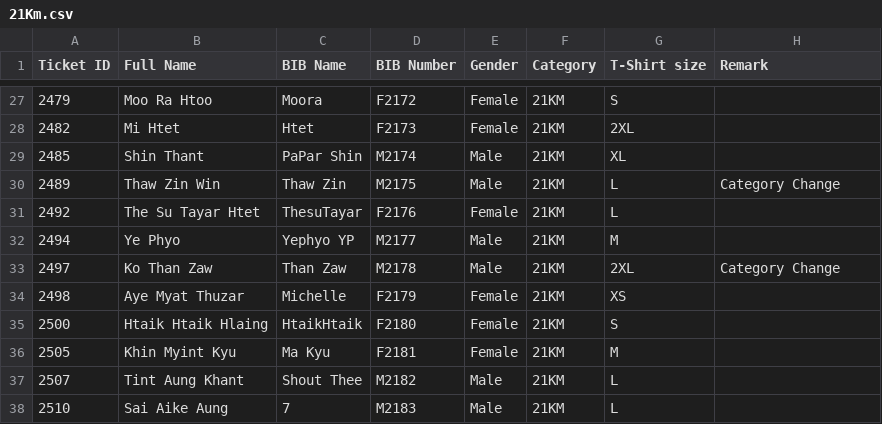
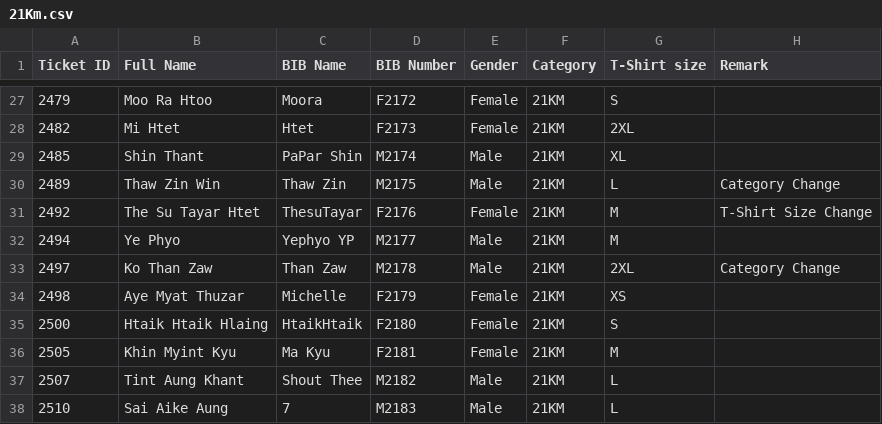
Before and after one commit to runderfulmyanmar-dotcom/bagan-marathon-2026, a CSV file: assets/21Km.csv, drawn as a sheet; only a part is shown, gaps mark what is left out.

Commit message:
Update 21Km.csv

```diff
--- a/assets/21Km.csv
+++ b/assets/21Km.csv
@@ -30,3 +30,3 @@
 2489,Thaw Zin Win,Thaw Zin,M2175,Male,21KM,L,Category Change
-2492,The Su Tayar Htet,ThesuTayar,F2176,Female,21KM,L,
+2492,The Su Tayar Htet,ThesuTayar,F2176,Female,21KM,M,T-Shirt Size Change
 2494,Ye Phyo,Yephyo YP,M2177,Male,21KM,M,
```
